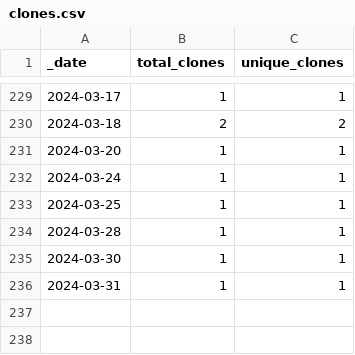
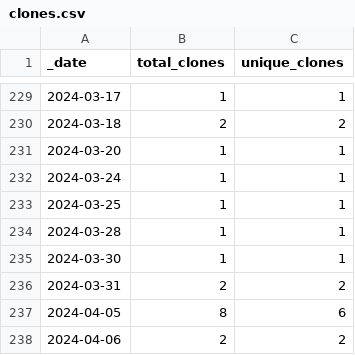
Before and after one commit to HerrNamenlos123/tello, a CSV file: traffic/clones.csv, drawn as a sheet; only a part is shown, gaps mark what is left out.

```diff
--- a/traffic/clones.csv
+++ b/traffic/clones.csv
@@ -235,2 +235,4 @@ _date,total_clones,unique_clones
 2024-03-30,1,1
-2024-03-31,1,1
+2024-03-31,2,2
+2024-04-05,8,6
+2024-04-06,2,2
```
Also changed, not shown: traffic/views.csv, 1 other file.
